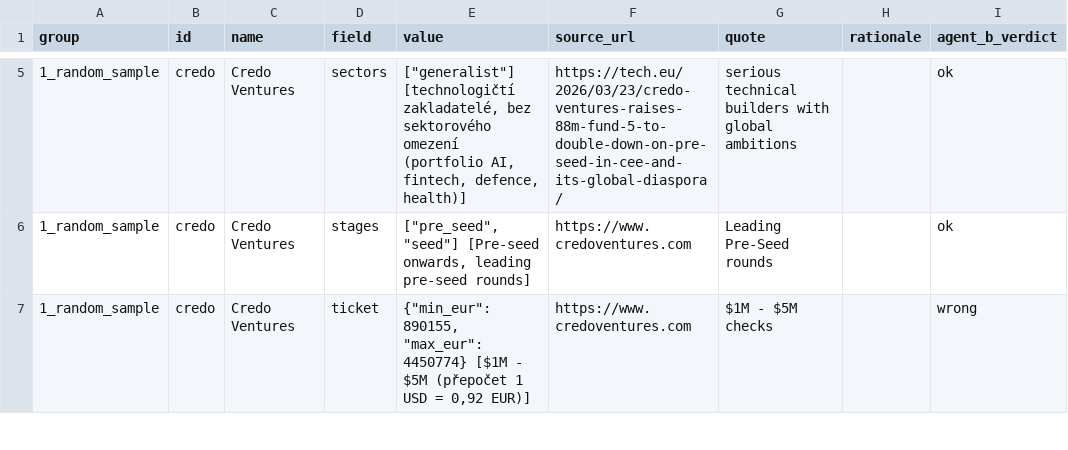
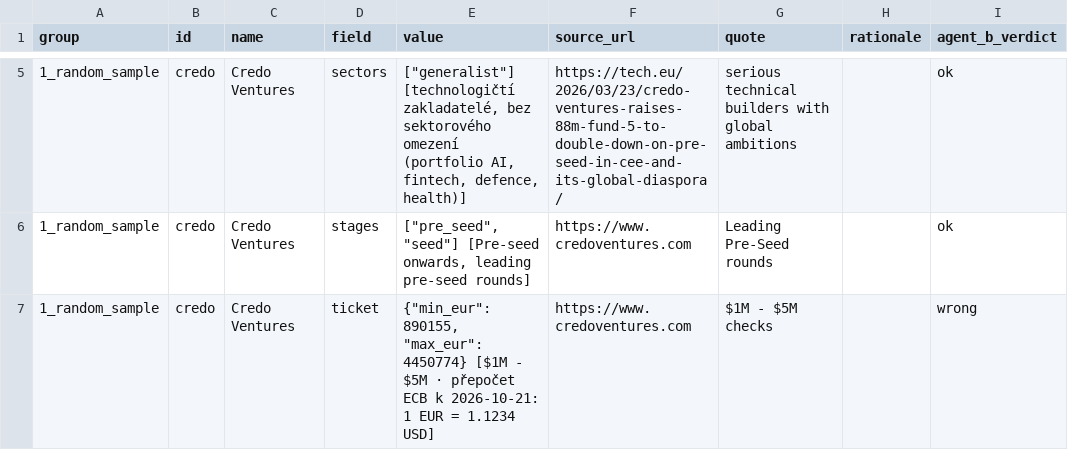
Before and after one commit to Fredy1989/investor-db, a CSV file: data/manual_check.csv, drawn as a sheet; only a part is shown, gaps mark what is left out; the diff covers the shown part only; the diff names each change by its address in the sheet, - before the commit and + after, or states it on an @@ line.

```diff
--- a/data/manual_check.csv
+++ b/data/manual_check.csv
-E7 (value): …- $5M (přepočet 1 USD = 0,92 EUR)]
+E7 (value): …- $5M · přepočet ECB k 2026-10-21: 1 EUR = 1.1234 USD]
```
Also changed, not shown: 5 edited cells elsewhere in this file, data/investors_cz_vc.csv, 9 other files.
